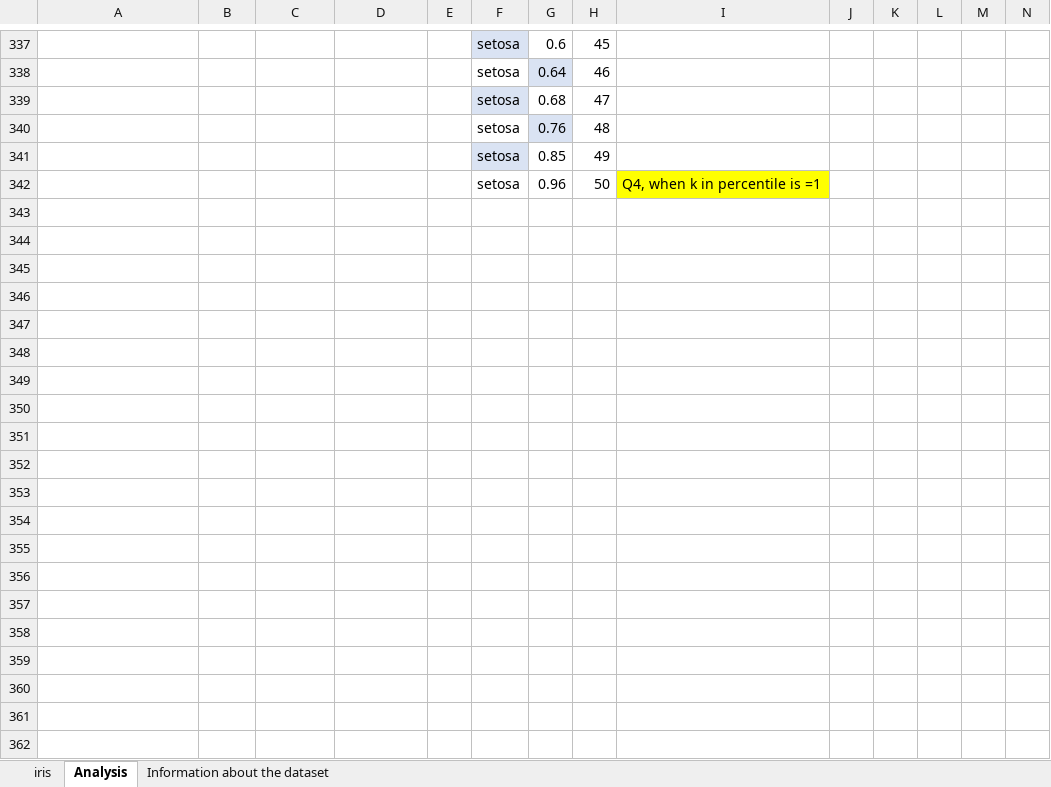
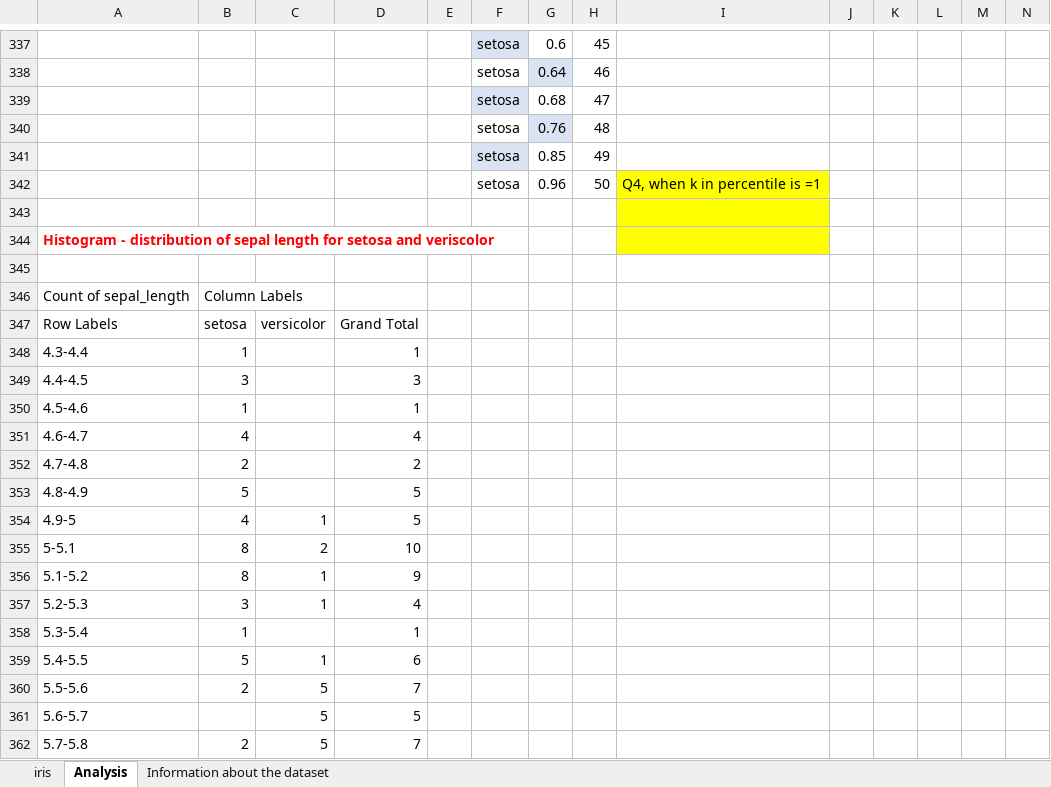
Before and after one commit to sahanavenkatesh242/Iris-dataset-data-analysis-ms-excel, an Excel workbook: iris-2024-01-31.xlsx, sheet Analysis, drawn as a sheet; only a part is shown, gaps mark what is left out; values as stored, in another font and other column widths than the file's, no borders; charts and pictures and table styles not drawn; rows hold the shown columns only; the diff covers the shown part only; the diff names each change by its address in the sheet, - before the commit and + after, or states it on an @@ line.

Commit message:
updated the file by adding new set of histogram analysis

```diff
--- a/iris-2024-01-31.xlsx (sheet Analysis)
+++ b/iris-2024-01-31.xlsx (sheet Analysis)
+row 343: (empty)
+row 344: Histogram - distribution of sepal length for setosa and veriscolor
+row 345: (empty)
+row 346: Count of sepal_length | Column Labels
+row 347: Row Labels | setosa | versicolor | Grand Total
+row 348: 4.3-4.4 | 1 |  | 1
+row 349: 4.4-4.5 | 3 |  | 3
+row 350: 4.5-4.6 | 1 |  | 1
+row 351: 4.6-4.7 | 4 |  | 4
+row 352: 4.7-4.8 | 2 |  | 2
+row 353: 4.8-4.9 | 5 |  | 5
+row 354: 4.9-5 | 4 | 1 | 5
+row 355: 5-5.1 | 8 | 2 | 10
+row 356: 5.1-5.2 | 8 | 1 | 9
+row 357: 5.2-5.3 | 3 | 1 | 4
+row 358: 5.3-5.4 | 1 |  | 1
+row 359: 5.4-5.5 | 5 | 1 | 6
+row 360: 5.5-5.6 | 2 | 5 | 7
+row 361: 5.6-5.7 |  | 5 | 5
+row 362: 5.7-5.8 | 2 | 5 | 7
```
Also changed, not shown: 43 added rows elsewhere in this sheet, charts or pictures.
